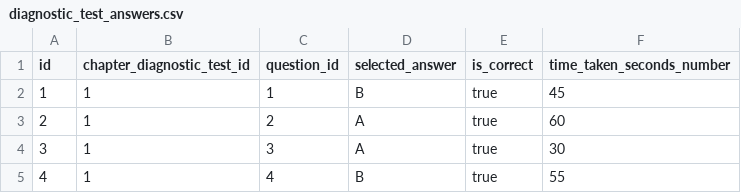
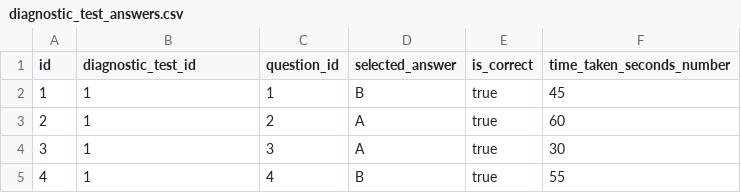
Before and after one commit to Mahaswami/exam-prep, a CSV file: exam-prep-sample-data/diagnostic_test_answers.csv, drawn as a sheet; only a part is shown.

```diff
--- a/exam-prep-sample-data/diagnostic_test_answers.csv
+++ b/exam-prep-sample-data/diagnostic_test_answers.csv
@@ -1,2 +1,2 @@
-id,chapter_diagnostic_test_id,question_id,selected_answer,is_correct,time_taken_seconds_number
+id,diagnostic_test_id,question_id,selected_answer,is_correct,time_taken_seconds_number
 1,1,1,B,true,45
```
Also changed, not shown: exam-prep-sample-data/diagnostic_tests.csv, 16 other files.
